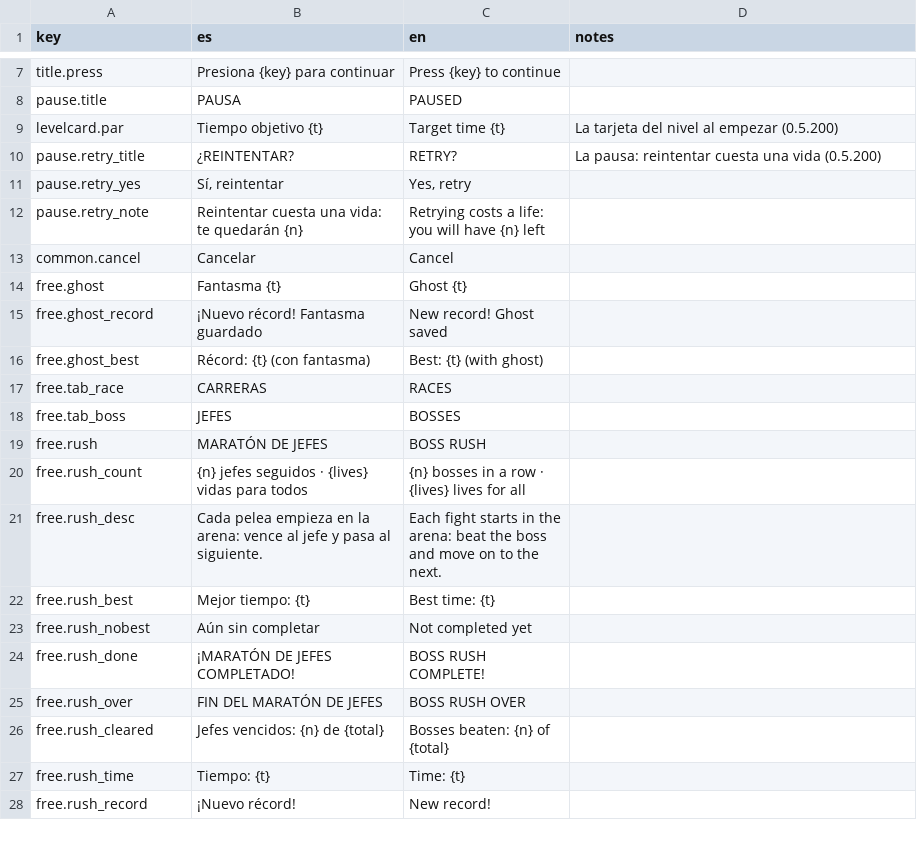
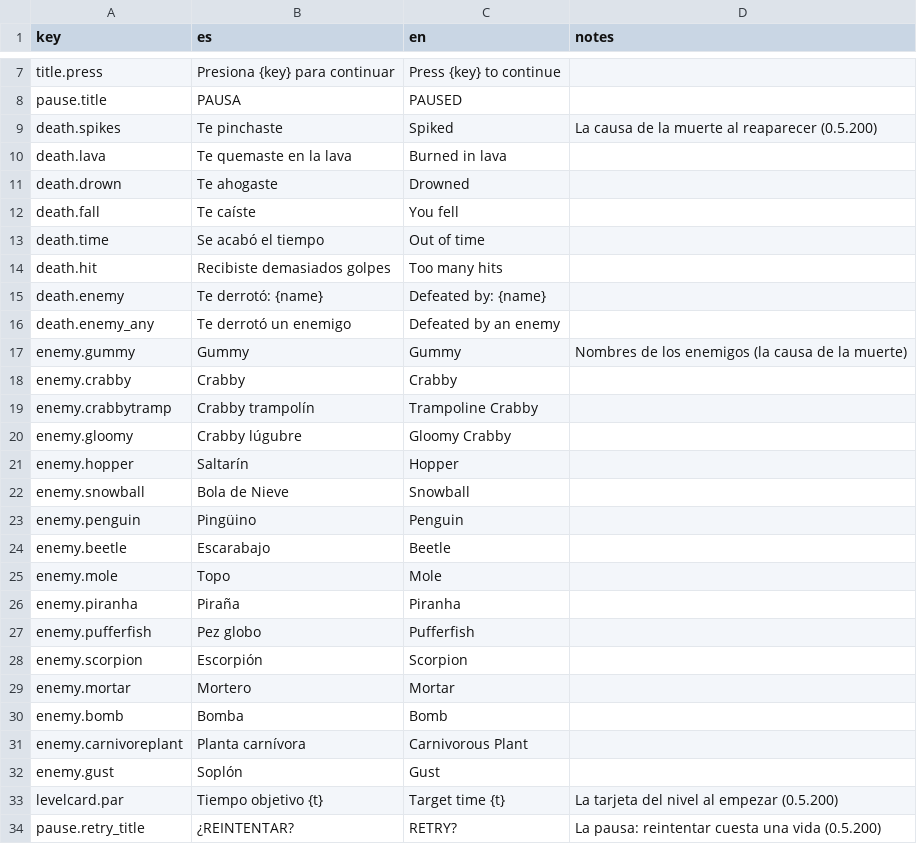
Before and after one commit to leleletus/FlappyMonster, a CSV file: assets/lang/translations.csv, drawn as a sheet; only a part is shown, gaps mark what is left out; the shorter side is filled out with more unchanged rows.

```diff
--- a/assets/lang/translations.csv
+++ b/assets/lang/translations.csv
@@ -8,2 +8,26 @@ title.press,Presiona {key} para continuar,Press {key} to continue,
 pause.title,PAUSA,PAUSED,
+death.spikes,Te pinchaste,Spiked,La causa de la muerte al reaparecer (0.5.200)
+death.lava,Te quemaste en la lava,Burned in lava,
+death.drown,Te ahogaste,Drowned,
+death.fall,Te caíste,You fell,
+death.time,Se acabó el tiempo,Out of time,
+death.hit,Recibiste demasiados golpes,Too many hits,
+death.enemy,Te derrotó: {name},Defeated by: {name},
+death.enemy_any,Te derrotó un enemigo,Defeated by an enemy,
+enemy.gummy,Gummy,Gummy,Nombres de los enemigos (la causa de la muerte)
+enemy.crabby,Crabby,Crabby,
+enemy.crabbytramp,Crabby trampolín,Trampoline Crabby,
+enemy.gloomy,Crabby lúgubre,Gloomy Crabby,
+enemy.hopper,Saltarín,Hopper,
+enemy.snowball,Bola de Nieve,Snowball,
+enemy.penguin,Pingüino,Penguin,
+enemy.beetle,Escarabajo,Beetle,
+enemy.mole,Topo,Mole,
+enemy.piranha,Piraña,Piranha,
+enemy.pufferfish,Pez globo,Pufferfish,
+enemy.scorpion,Escorpión,Scorpion,
+enemy.mortar,Mortero,Mortar,
+enemy.bomb,Bomba,Bomb,
+enemy.carnivoreplant,Planta carnívora,Carnivorous Plant,
+enemy.gust,Soplón,Gust,
 levelcard.par,Tiempo objetivo {t},Target time {t},La tarjeta del nivel al empezar (0.5.200)
```
Also changed, not shown: 8 other files.
